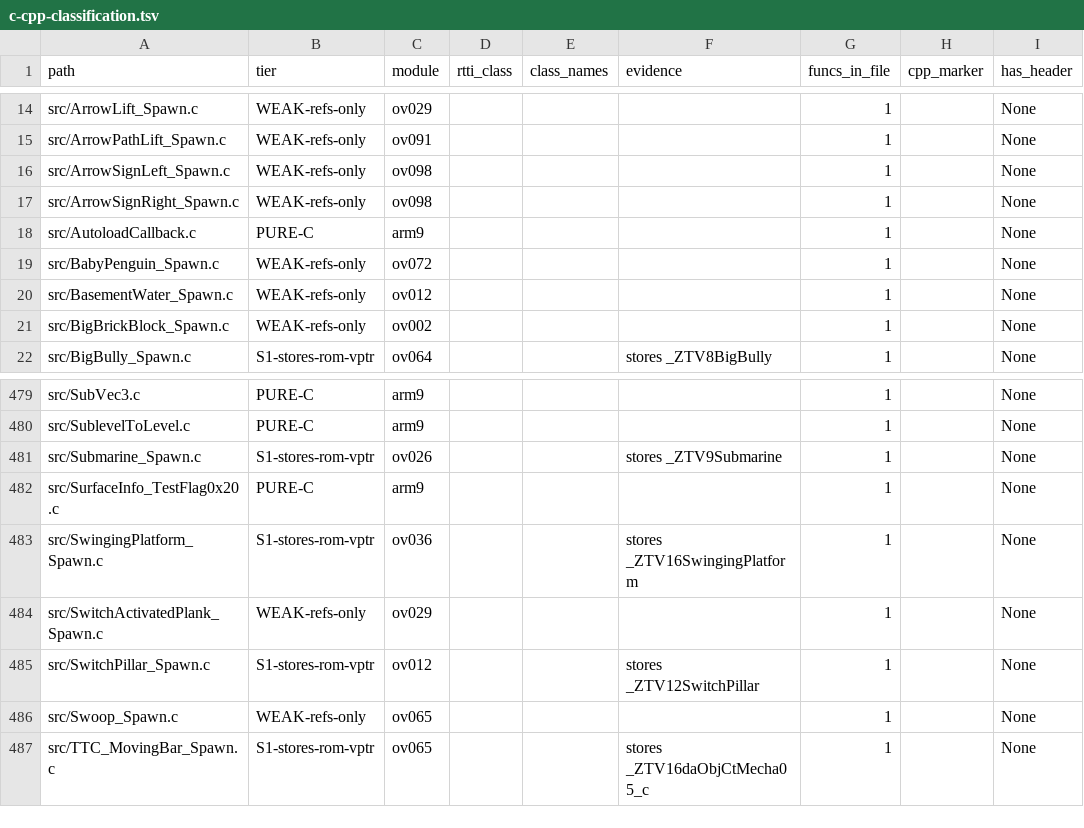
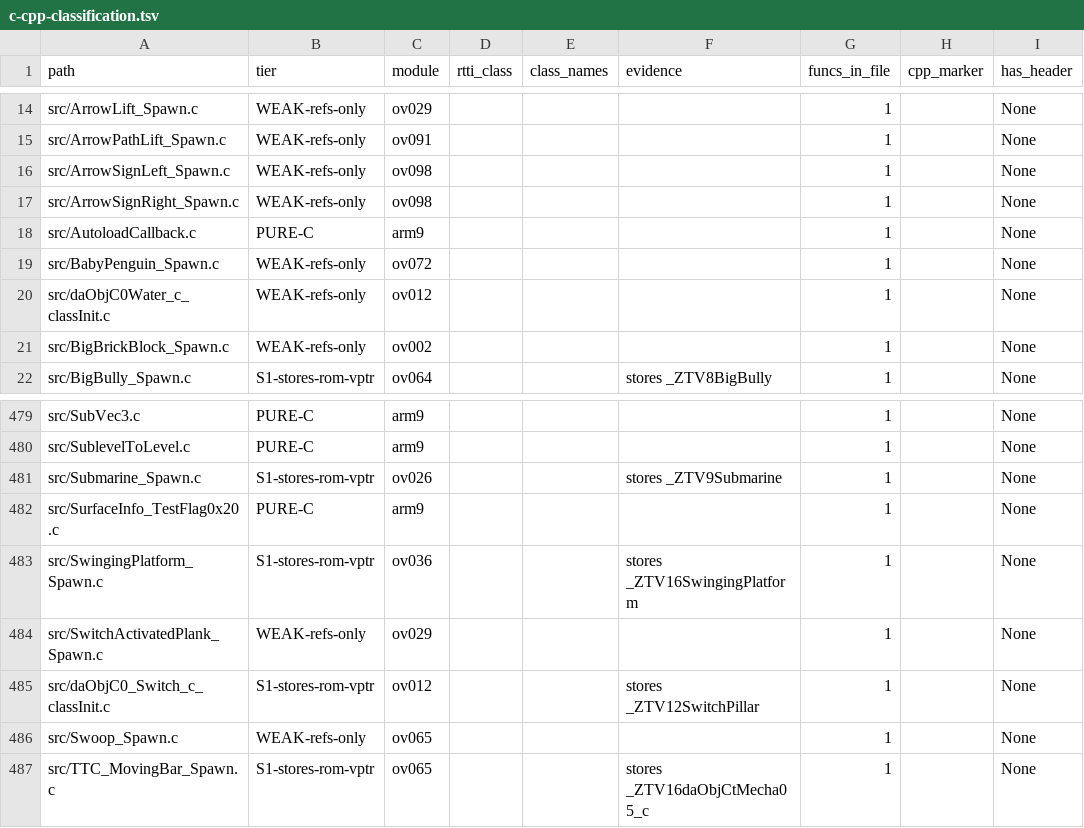
Before and after one commit to AdrianBros/sm64ds-decomp, a TSV file: notes/data/c-cpp-classification.tsv, drawn as a sheet; only a part is shown, gaps mark what is left out; the diff names each change by its address in the sheet, - before the commit and + after, or states it on an @@ line.

Commit message:
Move standalone actor factories to reconstructed paths

```diff
--- a/notes/data/c-cpp-classification.tsv
+++ b/notes/data/c-cpp-classification.tsv
-A20 (path): src/BasementWater_Spawn.c
+A20 (path): src/daObjC0Water_c_classInit.c
-A485 (path): src/SwitchPillar_Spawn.c
+A485 (path): src/daObjC0_Switch_c_classInit.c
```
Also changed, not shown: 13 other files.
